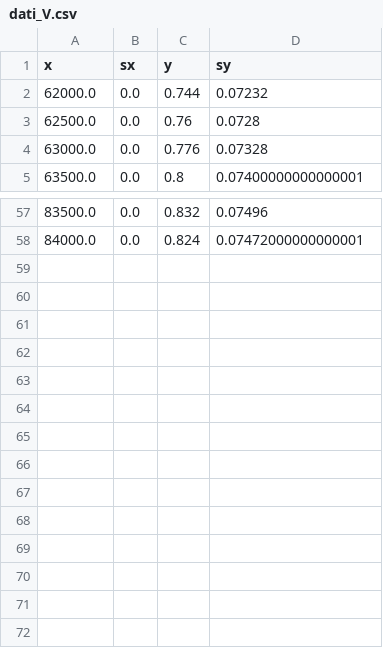
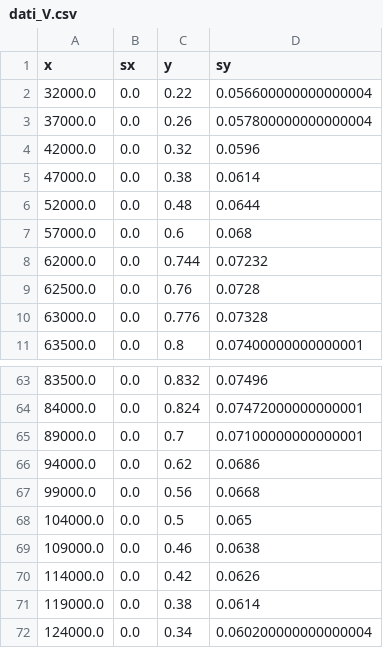
Before and after one commit to nichettg/Codici, a CSV file: 7. RLC Dominio Frequenza/data/dati_V.csv, drawn as a sheet; only a part is shown, gaps mark what is left out.

```diff
--- a/7. RLC Dominio Frequenza/data/dati_V.csv
+++ b/7. RLC Dominio Frequenza/data/dati_V.csv
@@ -1,2 +1,8 @@
 x,sx,y,sy
+32000.0,0.0,0.22,0.056600000000000004
+37000.0,0.0,0.26,0.057800000000000004
+42000.0,0.0,0.32,0.0596
+47000.0,0.0,0.38,0.0614
+52000.0,0.0,0.48,0.0644
+57000.0,0.0,0.6,0.068
 62000.0,0.0,0.744,0.07232
@@ -58 +64,9 @@ x,sx,y,sy
 84000.0,0.0,0.824,0.07472000000000001
+89000.0,0.0,0.7,0.07100000000000001
+94000.0,0.0,0.62,0.0686
+99000.0,0.0,0.56,0.0668
+104000.0,0.0,0.5,0.065
+109000.0,0.0,0.46,0.0638
+114000.0,0.0,0.42,0.0626
+119000.0,0.0,0.38,0.0614
+124000.0,0.0,0.34,0.060200000000000004
```
Also changed, not shown: 7. RLC Dominio Frequenza/data/dati_grezzi.csv, 7. RLC Dominio Frequenza/data/dati_phi.csv, 15 other files.
